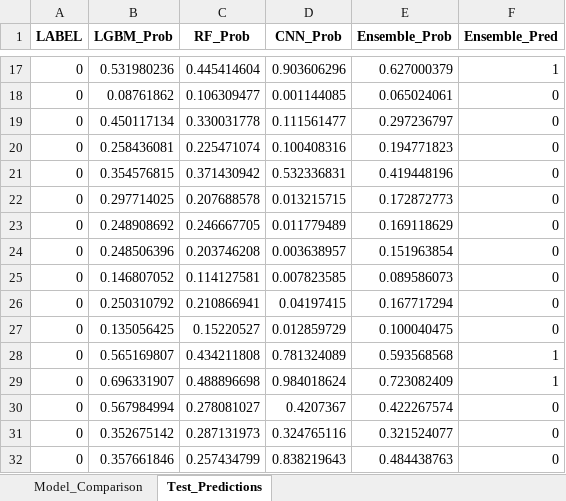
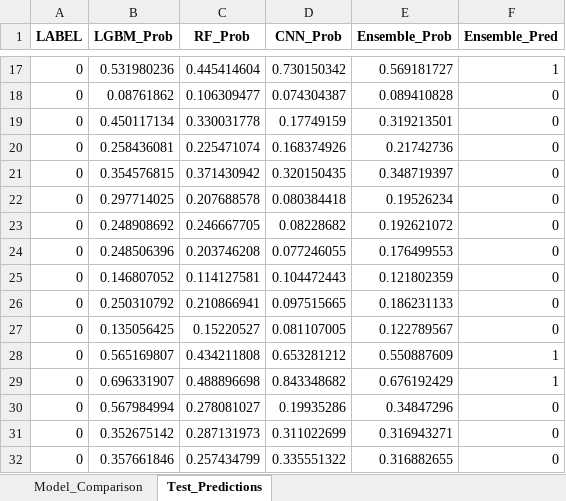
Before and after one commit to lyz88125652-max/research825, an Excel workbook: ensemble/eval_results/ensemble_eval_result.xlsx, sheet Test_Predictions, drawn as a sheet; only a part is shown, gaps mark what is left out; values as stored, in another font and other column widths than the file's, no borders; the diff covers the shown part only; the diff names each change by its address in the sheet, - before the commit and + after, or states it on an @@ line.

```diff
--- a/ensemble/eval_results/ensemble_eval_result.xlsx (sheet Test_Predictions)
+++ b/ensemble/eval_results/ensemble_eval_result.xlsx (sheet Test_Predictions)
-D17 (CNN_Prob): 0.903606296
+D17 (CNN_Prob): 0.730150342
-E17 (Ensemble_Prob): 0.627000379
+E17 (Ensemble_Prob): 0.569181727
-D18 (CNN_Prob): 0.001144085
+D18 (CNN_Prob): 0.074304387
-E18 (Ensemble_Prob): 0.065024061
+E18 (Ensemble_Prob): 0.089410828
-D19 (CNN_Prob): 0.111561477
+D19 (CNN_Prob): 0.17749159
-E19 (Ensemble_Prob): 0.297236797
+E19 (Ensemble_Prob): 0.319213501
-D20 (CNN_Prob): 0.100408316
+D20 (CNN_Prob): 0.168374926
-E20 (Ensemble_Prob): 0.194771823
+E20 (Ensemble_Prob): 0.21742736
-D21 (CNN_Prob): 0.532336831
+D21 (CNN_Prob): 0.320150435
-E21 (Ensemble_Prob): 0.419448196
+E21 (Ensemble_Prob): 0.348719397
-D22 (CNN_Prob): 0.013215715
+D22 (CNN_Prob): 0.080384418
-E22 (Ensemble_Prob): 0.172872773
+E22 (Ensemble_Prob): 0.19526234
-D23 (CNN_Prob): 0.011779489
+D23 (CNN_Prob): 0.08228682
-E23 (Ensemble_Prob): 0.169118629
+E23 (Ensemble_Prob): 0.192621072
-D24 (CNN_Prob): 0.003638957
+D24 (CNN_Prob): 0.077246055
-E24 (Ensemble_Prob): 0.151963854
+E24 (Ensemble_Prob): 0.176499553
-D25 (CNN_Prob): 0.007823585
+D25 (CNN_Prob): 0.104472443
-E25 (Ensemble_Prob): 0.089586073
+E25 (Ensemble_Prob): 0.121802359
-D26 (CNN_Prob): 0.04197415
+D26 (CNN_Prob): 0.097515665
-E26 (Ensemble_Prob): 0.167717294
+E26 (Ensemble_Prob): 0.186231133
-D27 (CNN_Prob): 0.012859729
+D27 (CNN_Prob): 0.081107005
-E27 (Ensemble_Prob): 0.100040475
+E27 (Ensemble_Prob): 0.122789567
-D28 (CNN_Prob): 0.781324089
+D28 (CNN_Prob): 0.653281212
-E28 (Ensemble_Prob): 0.593568568
+E28 (Ensemble_Prob): 0.550887609
-D29 (CNN_Prob): 0.984018624
+D29 (CNN_Prob): 0.843348682
-E29 (Ensemble_Prob): 0.723082409
+E29 (Ensemble_Prob): 0.676192429
-D30 (CNN_Prob): 0.4207367
+D30 (CNN_Prob): 0.19935286
-E30 (Ensemble_Prob): 0.422267574
+E30 (Ensemble_Prob): 0.34847296
-D31 (CNN_Prob): 0.324765116
+D31 (CNN_Prob): 0.311022699
-E31 (Ensemble_Prob): 0.321524077
+E31 (Ensemble_Prob): 0.316943271
-D32 (CNN_Prob): 0.838219643
+D32 (CNN_Prob): 0.335551322
-E32 (Ensemble_Prob): 0.484438763
+E32 (Ensemble_Prob): 0.316882655
```
Also changed, not shown: 909 edited cells elsewhere in this sheet, sheet Model_Comparison.
